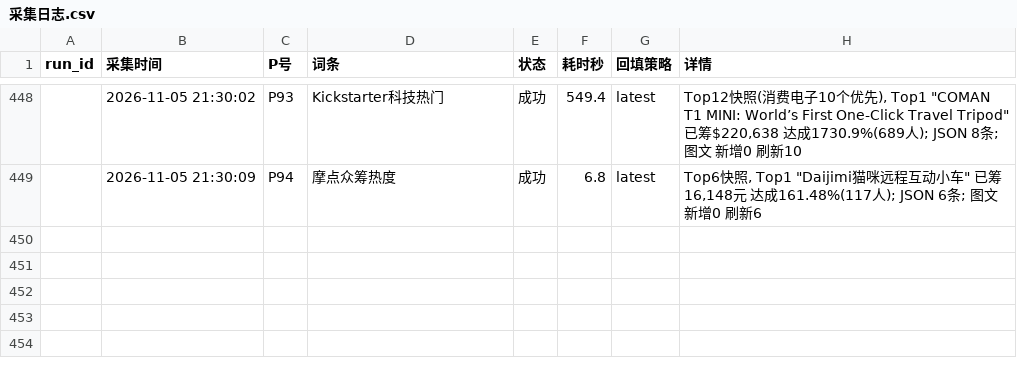
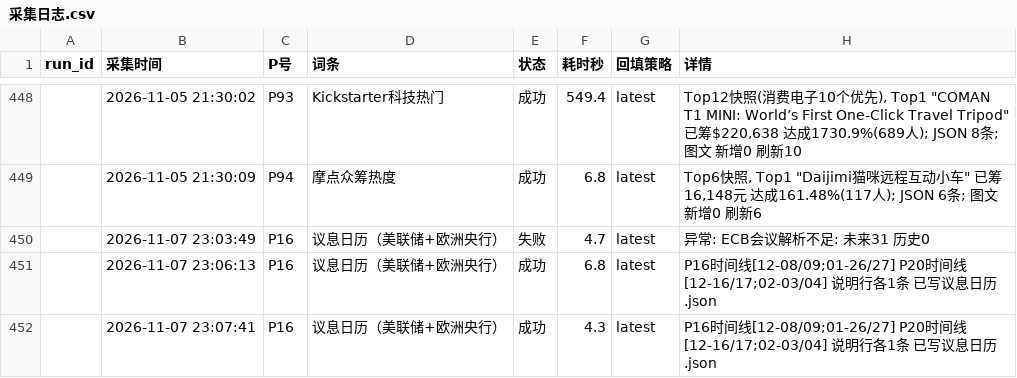
Before and after one commit to tendernessnick/dns-dashboard, a CSV file: 看板数据固化/采集日志.csv, drawn as a sheet; only a part is shown, gaps mark what is left out; the diff names each change by its address in the sheet, - before the commit and + after, or states it on an @@ line.

Commit message:
v18.6 议息日历转动态采集：新增collect_P16_议息日历.py(P16/P20两词条共用仿P201先例)——解析Fed官网日历(fomc-meeting块,*号=点阵图会议)+决议表(openmarket第2列联邦基金bp/第3列贴现率勿反)与ECB官网日历(dt/dd对,排除non-monetary误命中,页面只列未来会议)+ECB数据API(DFR利率CSV)，机械组照时间线+说明行写资讯数据/议息日历.json(失败回报旧JSON兜底)；生成数据.py注入var CAL，组装器list卡动态日历锚点(data-cal/data-cal-desc数字P号)，渲染器72_calendar.js覆盖静态快照(键名大坑:CAL查P前缀/desc选择器用数字id，两处不一致静默失败已修)；模块16/20加动态日历标志静态降级兜底；注册表P16/P20转requests脚本在板追最新、溯源表补动态化记录；21:15任务加步骤f(机械无AI)；验收：动态说明双卡覆盖(10月Fed维持3.75%-4.00%/ECB维持2.50%)、静态残留0、24图文卡无损

```diff
--- a/看板数据固化/采集日志.csv
+++ b/看板数据固化/采集日志.csv
+row 450:  | 2026-11-07 23:03:49 | P16 | 议息日历（美联储+欧洲央行） | 失败 | 4.7 | latest | 异常: ECB会议解析不足: 未来31 历史0
+row 451:  | 2026-11-07 23:06:13 | P16 | 议息日历（美联储+欧洲央行） | 成功 | 6.8 | latest | P16时间线[12-08/09;01-26/27] P20时间线[12-16/17;02-03/04] 说明行各1条 已写议息日历.json
+row 452:  | 2026-11-07 23:07:41 | P16 | 议息日历（美联储+欧洲央行） | 成功 | 4.3 | latest | P16时间线[12-08/09;01-26/27] P20时间线[12-16/17;02-03/04] 说明行各1条 已写议息日历.json
```
Also changed, not shown: 看板数据固化/溯源表.csv, 看板数据固化/词条注册表.csv, 10 other files.
